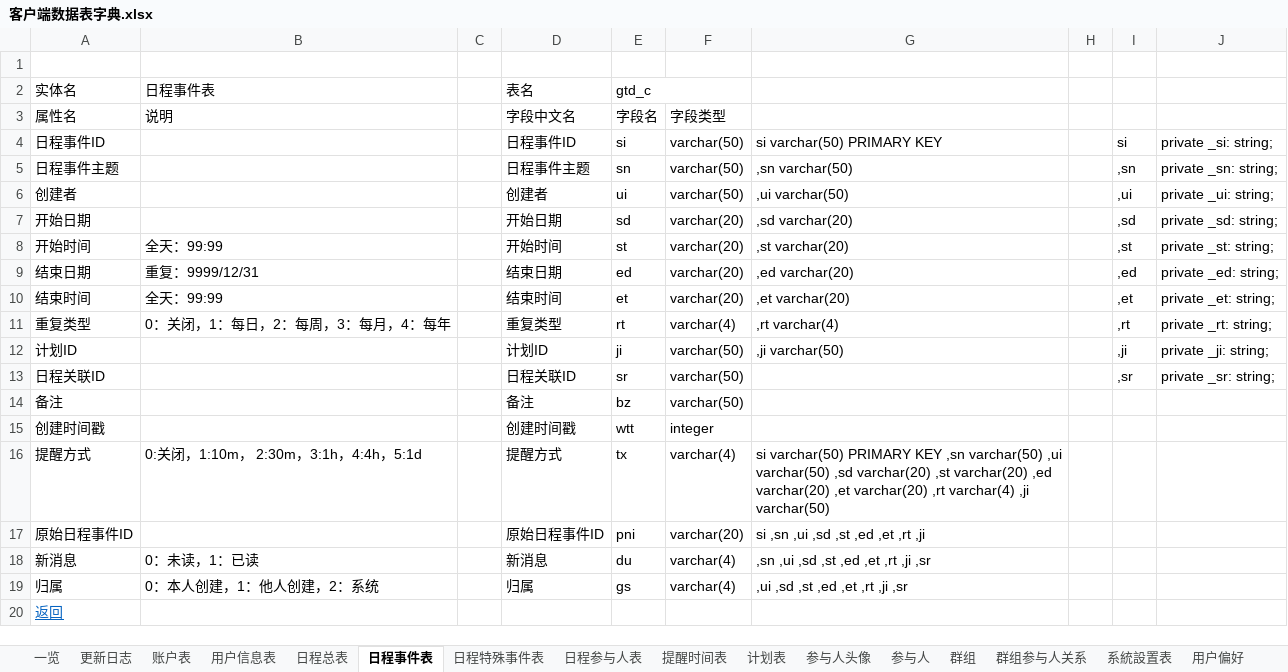
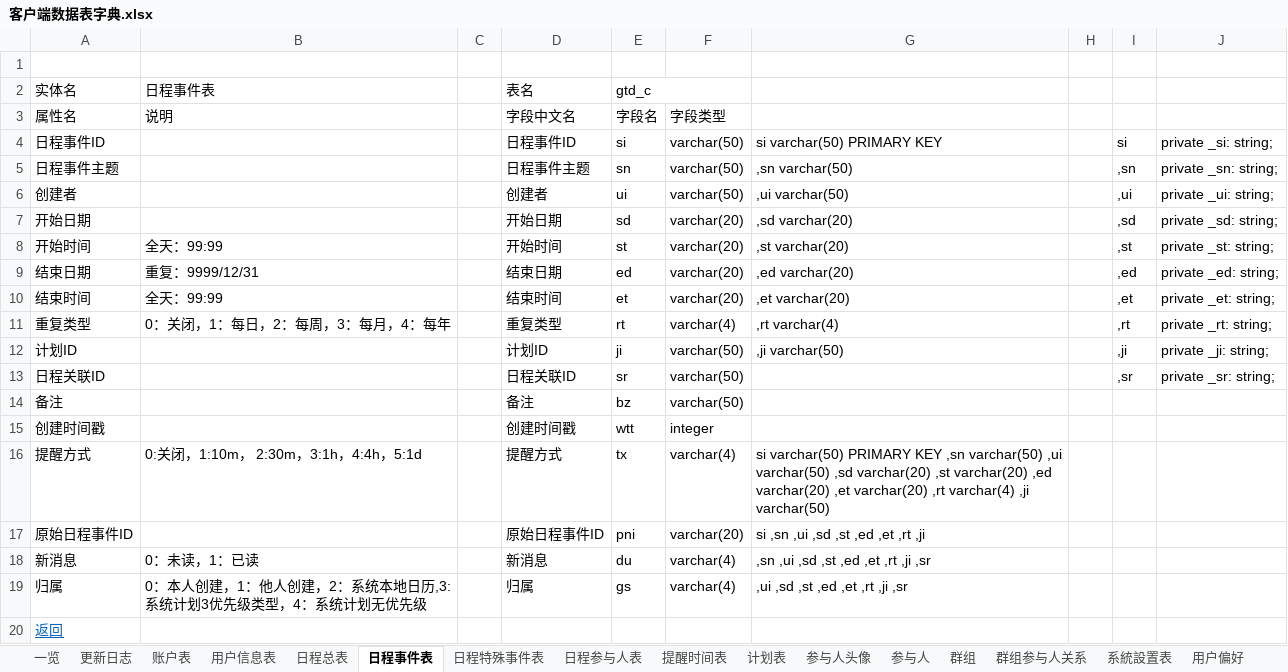
Before and after one commit to XJ-GTD/GTD2, an Excel workbook: A-开发相关文档素材/6.二期文档/客户端数据表字典.xlsx, sheet 日程事件表, drawn as a sheet; values as stored, in another font and other column widths than the file's, no borders; the diff names each change by its address in the sheet, - before the commit and + after, or states it on an @@ line.

```diff
--- a/A-开发相关文档素材/6.二期文档/客户端数据表字典.xlsx (sheet 日程事件表)
+++ b/A-开发相关文档素材/6.二期文档/客户端数据表字典.xlsx (sheet 日程事件表)
-B19 (说明): 0：本人创建，1：他人创建，2：系统
+B19 (说明): 0：本人创建，1：他人创建，2：系统本地日历,3:系统计划3优先级类型，4：系统计划无优先级
```
Also changed, not shown: sheet 计划日程特殊表, 3 other files.
